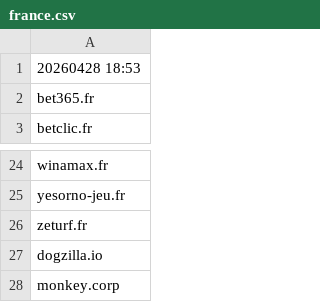
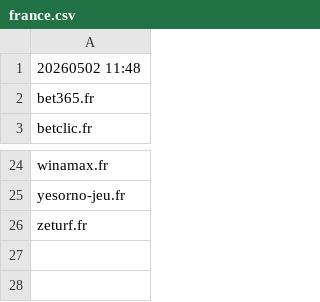
Before and after one commit to itsJustinCase/gamble-eagle, a CSV file: france.csv, drawn as a sheet; only a part is shown, gaps mark what is left out.

Commit message:
update france.csv

```diff
--- a/france.csv
+++ b/france.csv
@@ -1,2 +1,2 @@
-20260428 18:53
+20260502 11:48
 bet365.fr
@@ -26,3 +26 @@ yesorno-jeu.fr
 zeturf.fr
-dogzilla.io
-monkey.corp
```
